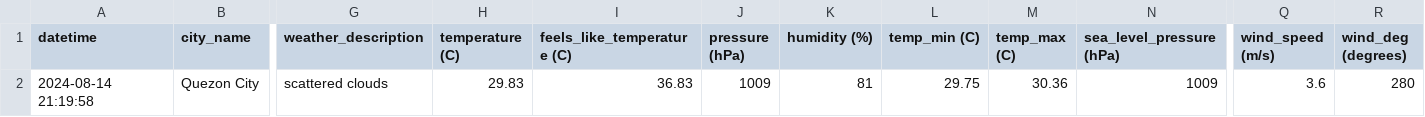
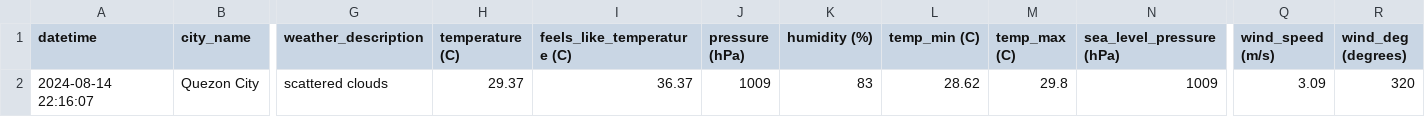
Before and after one commit to marksm88/weather-data, a CSV file: Weather Data - Current.csv, drawn as a sheet; only a part is shown, gaps mark what is left out; the diff names each change by its address in the sheet, - before the commit and + after, or states it on an @@ line.

```diff
--- a/Weather Data - Current.csv
+++ b/Weather Data - Current.csv
-A2 (datetime): 2024-08-14 21:19:58
+A2 (datetime): 2024-08-14 22:16:07
-H2 (temperature (C)): 29.83
+H2 (temperature (C)): 29.37
-I2 (feels_like_temperature (C)): 36.83
+I2 (feels_like_temperature (C)): 36.37
-K2 (humidity (%)): 81
+K2 (humidity (%)): 83
-L2 (temp_min (C)): 29.75
+L2 (temp_min (C)): 28.62
-M2 (temp_max (C)): 30.36
+M2 (temp_max (C)): 29.8
-Q2 (wind_speed (m/s)): 3.6
+Q2 (wind_speed (m/s)): 3.09
-R2 (wind_deg (degrees)): 280
+R2 (wind_deg (degrees)): 320
```
Also changed, not shown: Weather Data - Prelim.csv.
